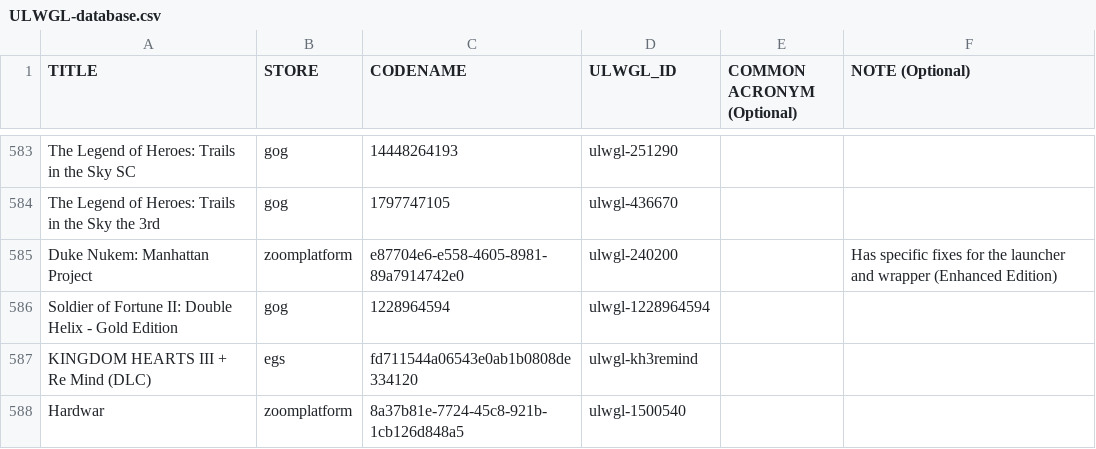
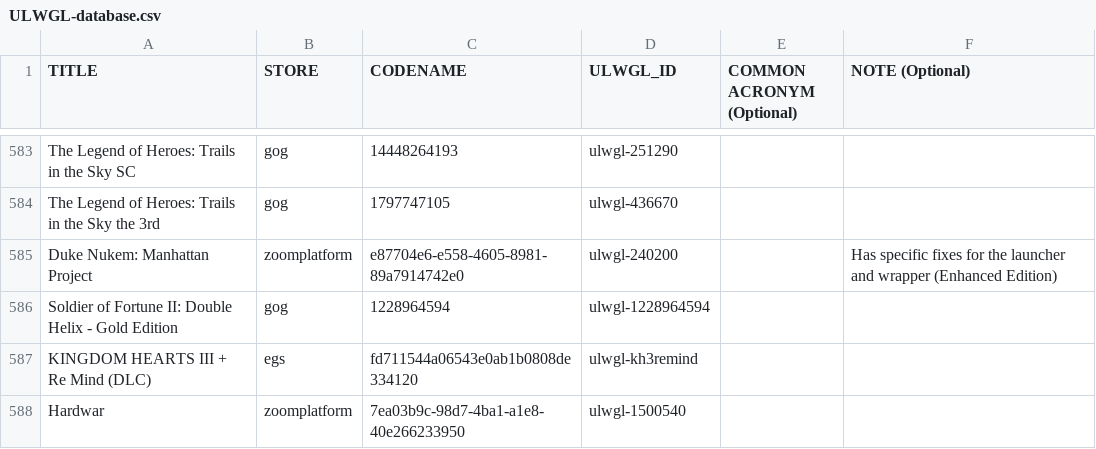
Before and after one commit to Open-Wine-Components/umu-database, a CSV file: ULWGL-database.csv, drawn as a sheet; only a part is shown, gaps mark what is left out.

Commit message:
fix Hardwar UUID

```diff
--- a/ULWGL-database.csv
+++ b/ULWGL-database.csv
@@ -587,2 +587,2 @@ Soldier of Fortune II: Double Helix - Gold Edition,gog,1228964594,ulwgl-12289645
 KINGDOM HEARTS III + Re Mind (DLC),egs,fd711544a06543e0ab1b0808de334120,ulwgl-kh3remind,,
-Hardwar,zoomplatform,8a37b81e-7724-45c8-921b-1cb126d848a5,ulwgl-1500540,,
+Hardwar,zoomplatform,7ea03b9c-98d7-4ba1-a1e8-40e266233950,ulwgl-1500540,,
```
